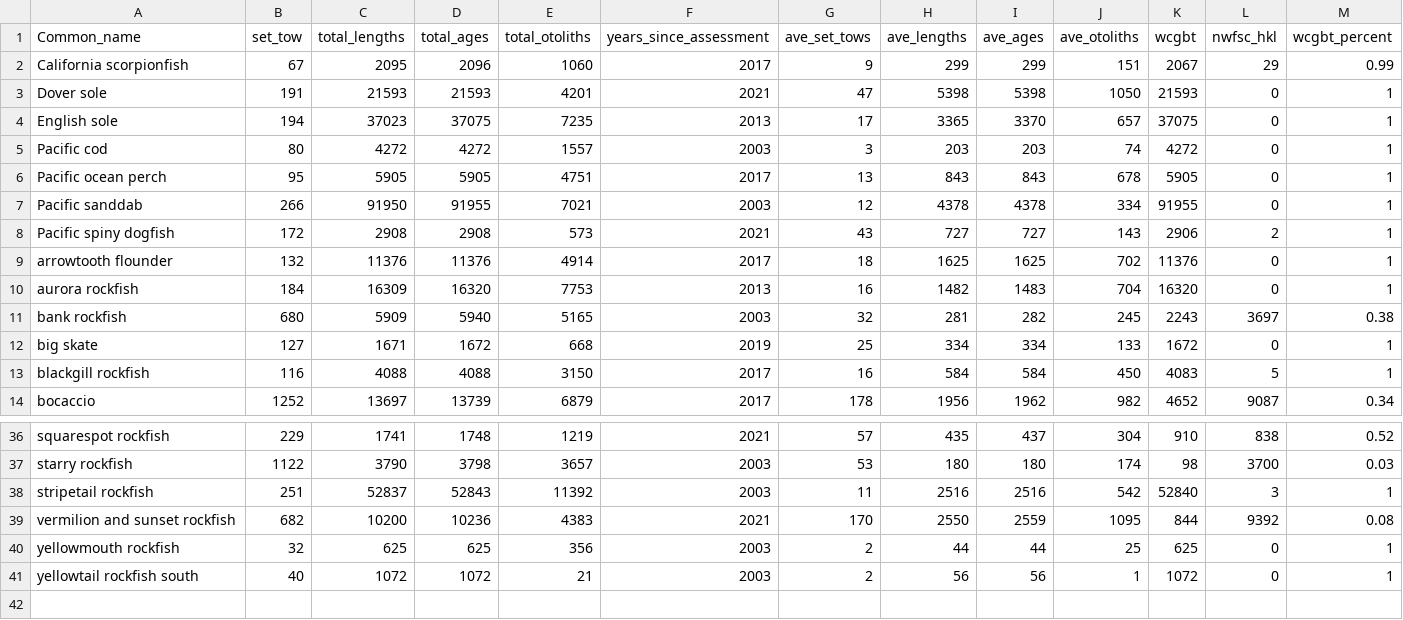
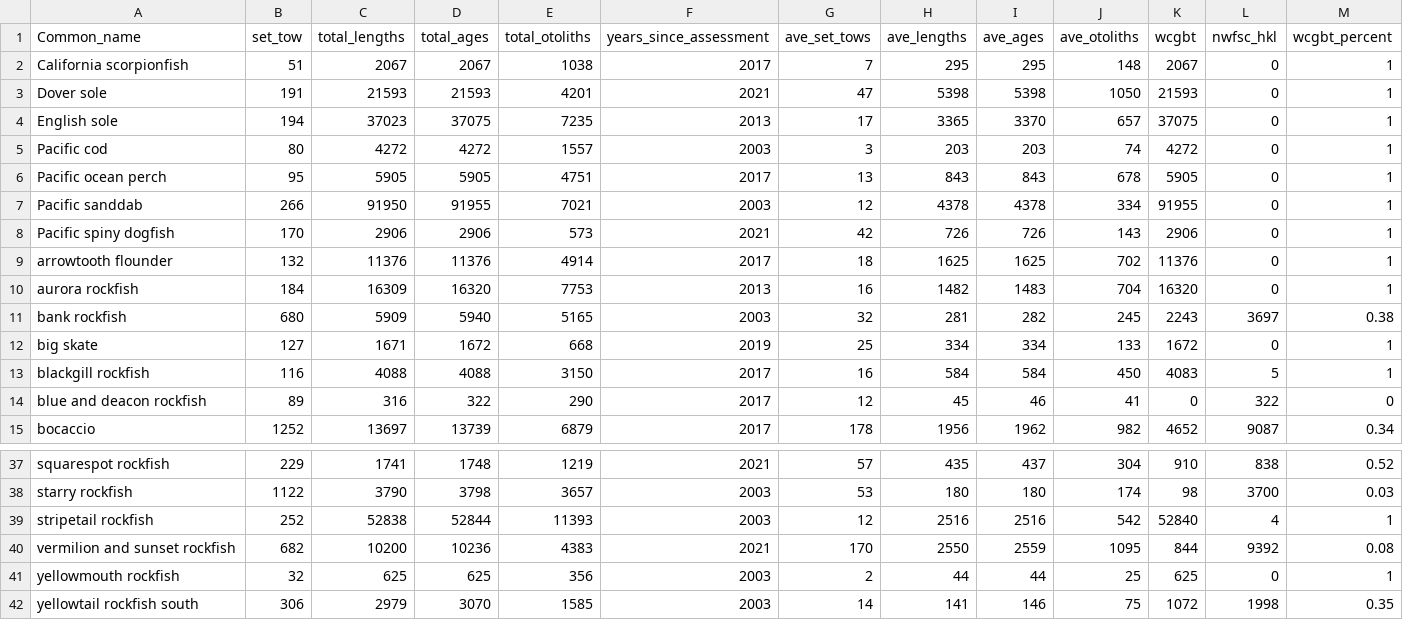
Before and after one commit to chantelwetzel-noaa/westcoastdata, a CSV file: data-processed/2026/all_nwfsc_survey_new_information.csv, drawn as a sheet; only a part is shown, gaps mark what is left out.

```diff
--- a/data-processed/2026/all_nwfsc_survey_new_information.csv
+++ b/data-processed/2026/all_nwfsc_survey_new_information.csv
@@ -1,3 +1,3 @@
 Common_name,set_tow,total_lengths,total_ages,total_otoliths,years_since_assessment,ave_set_tows,ave_lengths,ave_ages,ave_otoliths,wcgbt,nwfsc_hkl,wcgbt_percent
-California scorpionfish,67,2095,2096,1060,2017,9,299,299,151,2067,29,0.99
+California scorpionfish,51,2067,2067,1038,2017,7,295,295,148,2067,0,1
 Dover sole,191,21593,21593,4201,2021,47,5398,5398,1050,21593,0,1
@@ -7,3 +7,3 @@ Pacific ocean perch,95,5905,5905,4751,2017,13,843,843,678,5905,0,1
 Pacific sanddab,266,91950,91955,7021,2003,12,4378,4378,334,91955,0,1
-Pacific spiny dogfish,172,2908,2908,573,2021,43,727,727,143,2906,2,1
+Pacific spiny dogfish,170,2906,2906,573,2021,42,726,726,143,2906,0,1
 arrowtooth flounder,132,11376,11376,4914,2017,18,1625,1625,702,11376,0,1
@@ -13,2 +13,3 @@ big skate,127,1671,1672,668,2019,25,334,334,133,1672,0,1
 blackgill rockfish,116,4088,4088,3150,2017,16,584,584,450,4083,5,1
+blue and deacon rockfish,89,316,322,290,2017,12,45,46,41,0,322,0
 bocaccio,1252,13697,13739,6879,2017,178,1956,1962,982,4652,9087,0.34
@@ -37,5 +38,5 @@ squarespot rockfish,229,1741,1748,1219,2021,57,435,437,304,910,838,0.52
 starry rockfish,1122,3790,3798,3657,2003,53,180,180,174,98,3700,0.03
-stripetail rockfish,251,52837,52843,11392,2003,11,2516,2516,542,52840,3,1
+stripetail rockfish,252,52838,52844,11393,2003,12,2516,2516,542,52840,4,1
 vermilion and sunset rockfish,682,10200,10236,4383,2021,170,2550,2559,1095,844,9392,0.08
 yellowmouth rockfish,32,625,625,356,2003,2,44,44,25,625,0,1
-yellowtail rockfish south,40,1072,1072,21,2003,2,56,56,1,1072,0,1
+yellowtail rockfish south,306,2979,3070,1585,2003,14,141,146,75,1072,1998,0.35
```
Also changed, not shown: data-processed/2026/data_summaries.csv, data-processed/2026/data_summaries_by_year.csv, 5 other files.
